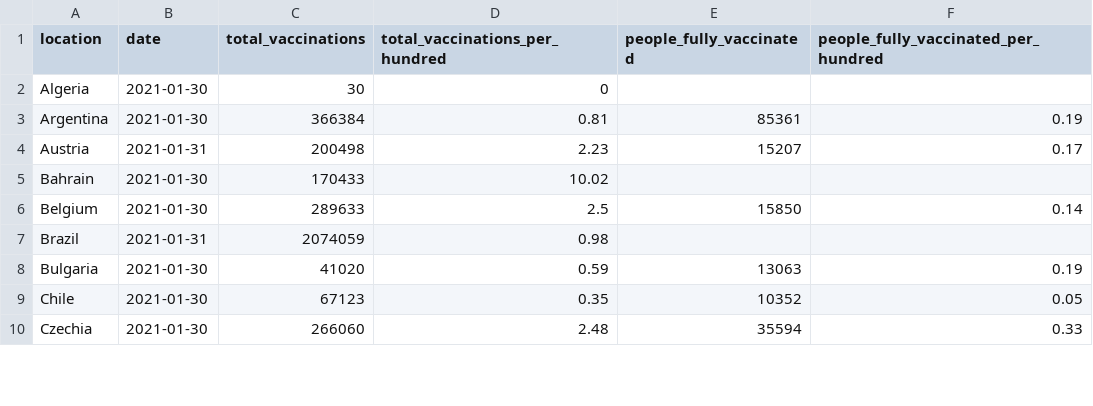
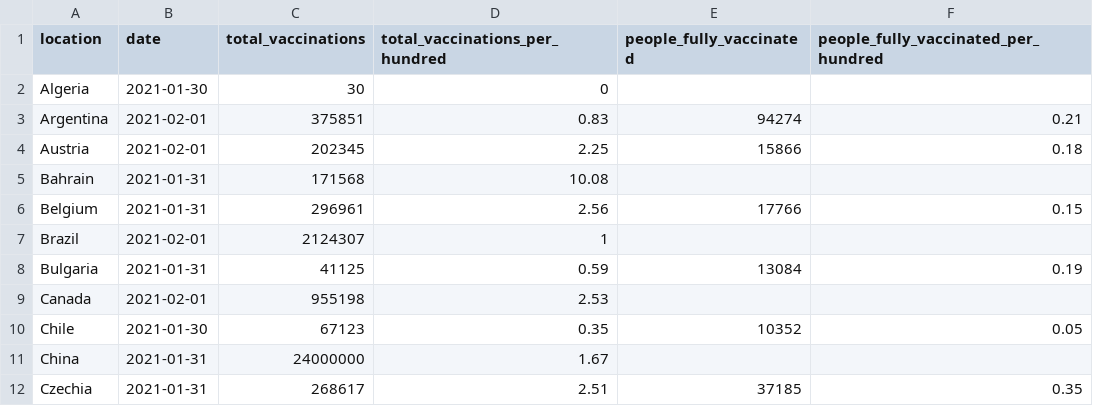
Before and after one commit to Scienzainrete/covid-19, a CSV file: owid_vaccini_paese.csv, drawn as a sheet; only a part is shown; the diff covers the shown part only.

```diff
--- a/owid_vaccini_paese.csv
+++ b/owid_vaccini_paese.csv
@@ -2,9 +2,11 @@
 "Algeria","2021-01-30",30,0,,
-"Argentina","2021-01-30",366384,0.81,85361,0.19
-"Austria","2021-01-31",200498,2.23,15207,0.17
-"Bahrain","2021-01-30",170433,10.02,,
-"Belgium","2021-01-30",289633,2.5,15850,0.14
-"Brazil","2021-01-31",2074059,0.98,,
-"Bulgaria","2021-01-30",41020,0.59,13063,0.19
+"Argentina","2021-02-01",375851,0.83,94274,0.21
+"Austria","2021-02-01",202345,2.25,15866,0.18
+"Bahrain","2021-01-31",171568,10.08,,
+"Belgium","2021-01-31",296961,2.56,17766,0.15
+"Brazil","2021-02-01",2124307,1,,
+"Bulgaria","2021-01-31",41125,0.59,13084,0.19
+"Canada","2021-02-01",955198,2.53,,
 "Chile","2021-01-30",67123,0.35,10352,0.05
-"Czechia","2021-01-30",266060,2.48,35594,0.33
+"China","2021-01-31",24000000,1.67,,
+"Czechia","2021-01-31",268617,2.51,37185,0.35
```
Also changed, not shown: 6 added rows and 116 edited cells elsewhere in this file, ecdc_casi_100k.csv, ecdc_morti_100k.csv, 1 other file.
